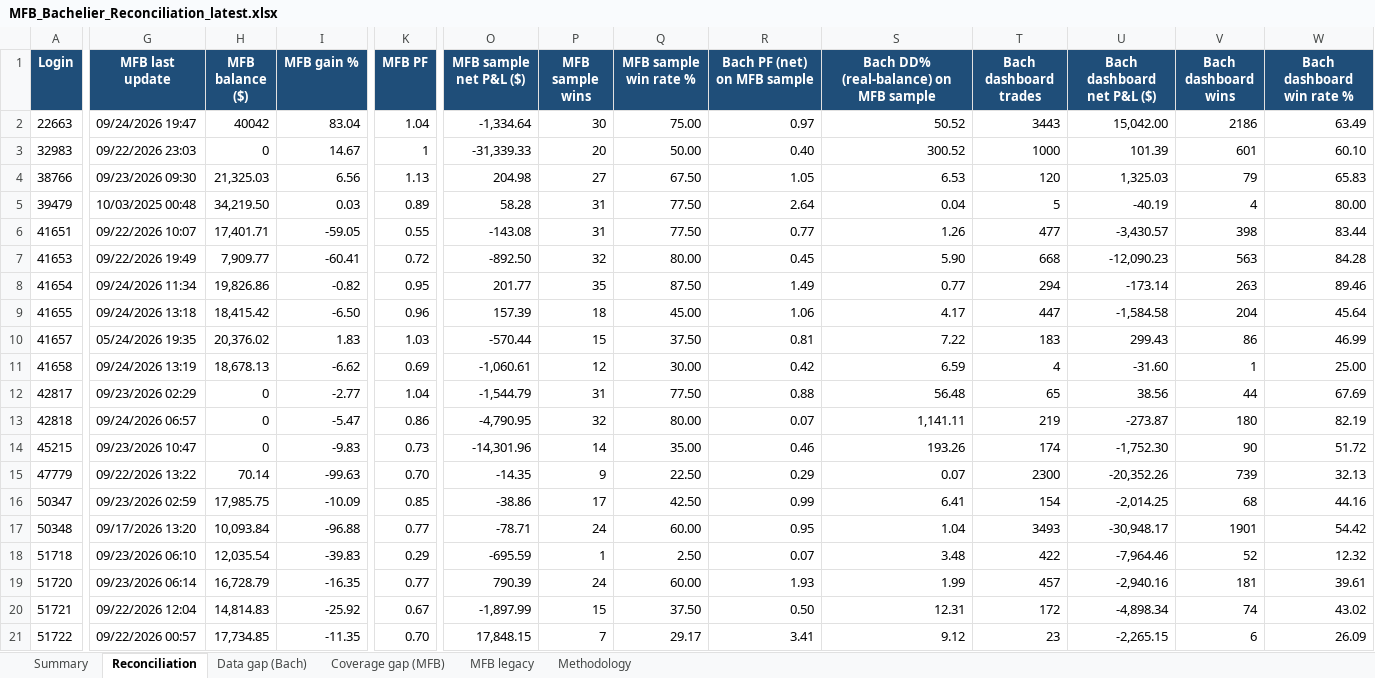
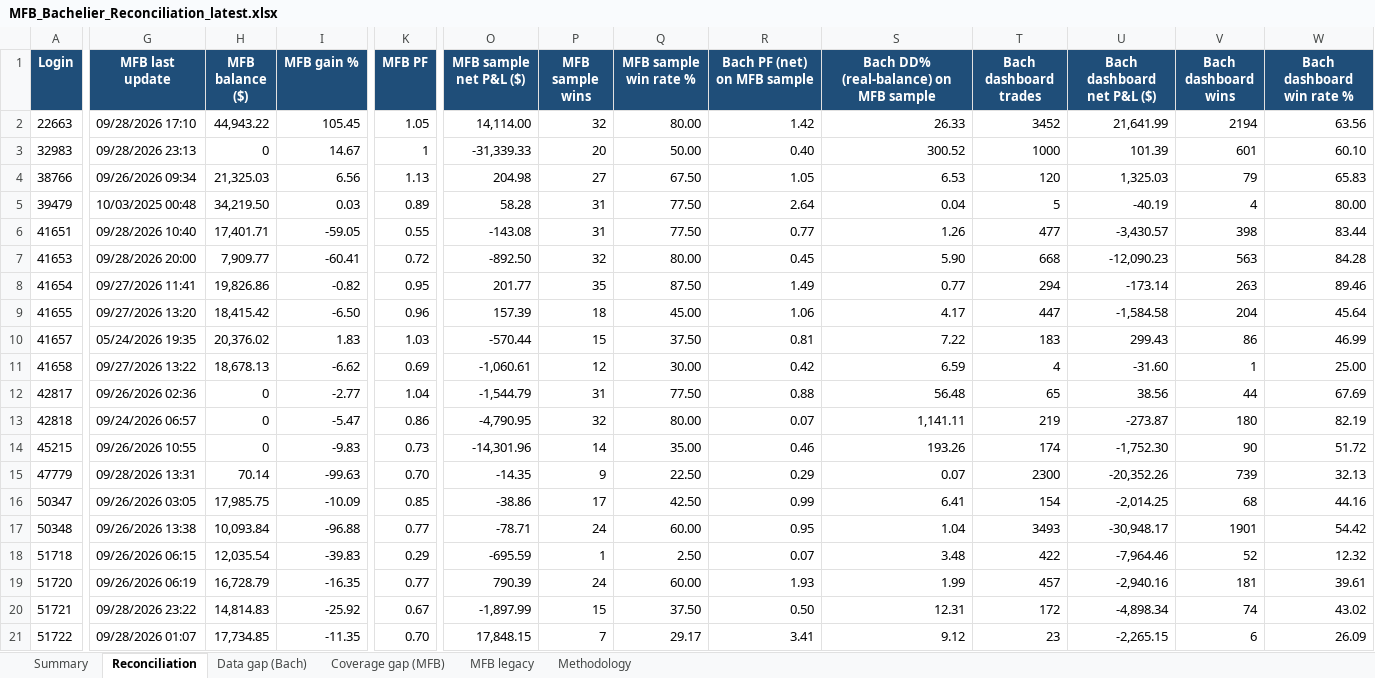
Before and after one commit to TheCryptocrat/bachelier-dashboards, an Excel workbook: MFB_Bachelier_Reconciliation_latest.xlsx, sheet Reconciliation, drawn as a sheet; only a part is shown, gaps mark what is left out; values as stored, in another font and other column widths than the file's, no borders; the diff covers the shown part only; the diff names each change by its address in the sheet, - before the commit and + after, or states it on an @@ line.

Commit message:
Update dashboards — 2026-09-29

```diff
--- a/MFB_Bachelier_Reconciliation_latest.xlsx (sheet Reconciliation)
+++ b/MFB_Bachelier_Reconciliation_latest.xlsx (sheet Reconciliation)
-G2 (MFB last update): 09/24/2026 19:47
+G2 (MFB last update): 09/28/2026 17:10
-H2 (MFB balance ($)): 40042
+H2 (MFB balance ($)): 44,943.22
-I2 (MFB gain %): 83.04
+I2 (MFB gain %): 105.45
-K2 (MFB PF): 1.04
+K2 (MFB PF): 1.05
-O2 (MFB sample net P&L ($)): -1,334.64
+O2 (MFB sample net P&L ($)): 14,114.00
-P2 (MFB sample wins): 30
+P2 (MFB sample wins): 32
-Q2 (MFB sample win rate %): 75.00
+Q2 (MFB sample win rate %): 80.00
-R2 (Bach PF (net) on MFB sample): 0.97
+R2 (Bach PF (net) on MFB sample): 1.42
-S2: 50.52
+S2: 26.33
-T2 (Bach dashboard trades): 3443
+T2 (Bach dashboard trades): 3452
-U2 (Bach dashboard net P&L ($)): 15,042.00
+U2 (Bach dashboard net P&L ($)): 21,641.99
-V2 (Bach dashboard wins): 2186
+V2 (Bach dashboard wins): 2194
-W2 (Bach dashboard win rate %): 63.49
+W2 (Bach dashboard win rate %): 63.56
-G3 (MFB last update): 09/22/2026 23:03
+G3 (MFB last update): 09/28/2026 23:13
-G4 (MFB last update): 09/23/2026 09:30
+G4 (MFB last update): 09/26/2026 09:34
-G6 (MFB last update): 09/22/2026 10:07
+G6 (MFB last update): 09/28/2026 10:40
-G7 (MFB last update): 09/22/2026 19:49
+G7 (MFB last update): 09/28/2026 20:00
-G8 (MFB last update): 09/24/2026 11:34
+G8 (MFB last update): 09/27/2026 11:41
-G9 (MFB last update): 09/24/2026 13:18
+G9 (MFB last update): 09/27/2026 13:20
-G11 (MFB last update): 09/24/2026 13:19
+G11 (MFB last update): 09/27/2026 13:22
-G12 (MFB last update): 09/23/2026 02:29
+G12 (MFB last update): 09/26/2026 02:36
-G14 (MFB last update): 09/23/2026 10:47
+G14 (MFB last update): 09/26/2026 10:55
-G15 (MFB last update): 09/22/2026 13:22
+G15 (MFB last update): 09/28/2026 13:31
-G16 (MFB last update): 09/23/2026 02:59
+G16 (MFB last update): 09/26/2026 03:05
-G17 (MFB last update): 09/17/2026 13:20
+G17 (MFB last update): 09/26/2026 13:38
-G18 (MFB last update): 09/23/2026 06:10
+G18 (MFB last update): 09/26/2026 06:15
-G19 (MFB last update): 09/23/2026 06:14
+G19 (MFB last update): 09/26/2026 06:19
-G20 (MFB last update): 09/22/2026 12:04
+G20 (MFB last update): 09/28/2026 23:22
-G21 (MFB last update): 09/22/2026 00:57
+G21 (MFB last update): 09/28/2026 01:07
```
Also changed, not shown: 385 edited cells elsewhere in this sheet, sheet MFB legacy, sheet Data gap (Bach), sheet Summary, 6 other files.
